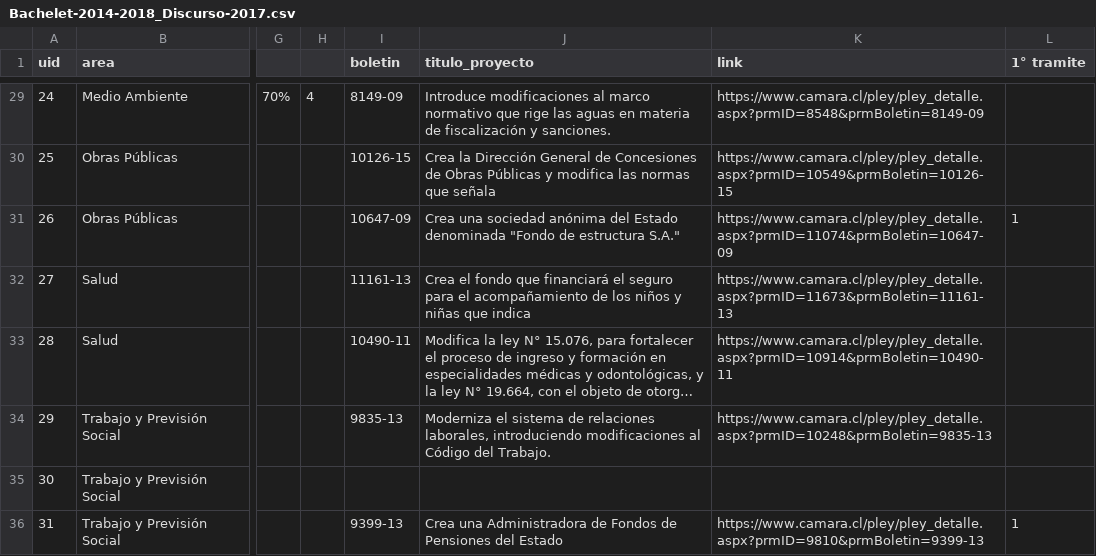
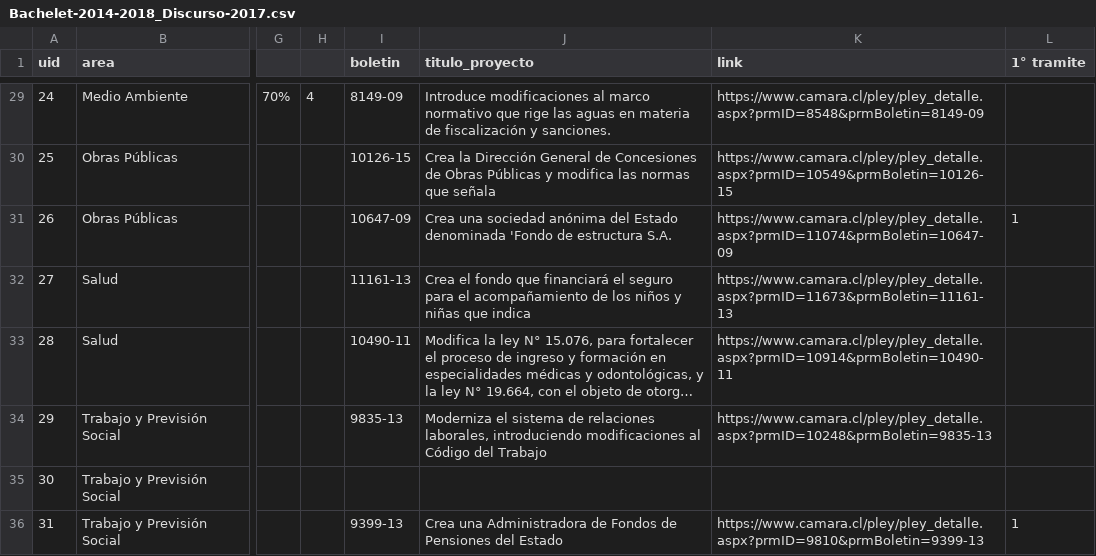
Before and after one commit to ciudadanointeligente/del-dicho-al-hecho-ember, a CSV file: studies/Bachelet-2014-2018_Discurso-2017.csv, drawn as a sheet; only a part is shown, gaps mark what is left out; long unchanged cells end in …; the diff covers the shown part only; the diff names each change by its address in the sheet, - before the commit and + after, or states it on an @@ line.

```diff
--- a/studies/Bachelet-2014-2018_Discurso-2017.csv
+++ b/studies/Bachelet-2014-2018_Discurso-2017.csv
-J31 (titulo_proyecto): …Estado denominada "Fondo de estructura S.A."
+J31 (titulo_proyecto): …Estado denominada 'Fondo de estructura S.A.
-J34 (titulo_proyecto): …Código del Trabajo.
+J34 (titulo_proyecto): …Código del Trabajo
```
Also changed, not shown: 2 removed rows and 13 edited cells elsewhere in this file, 25 other files.
